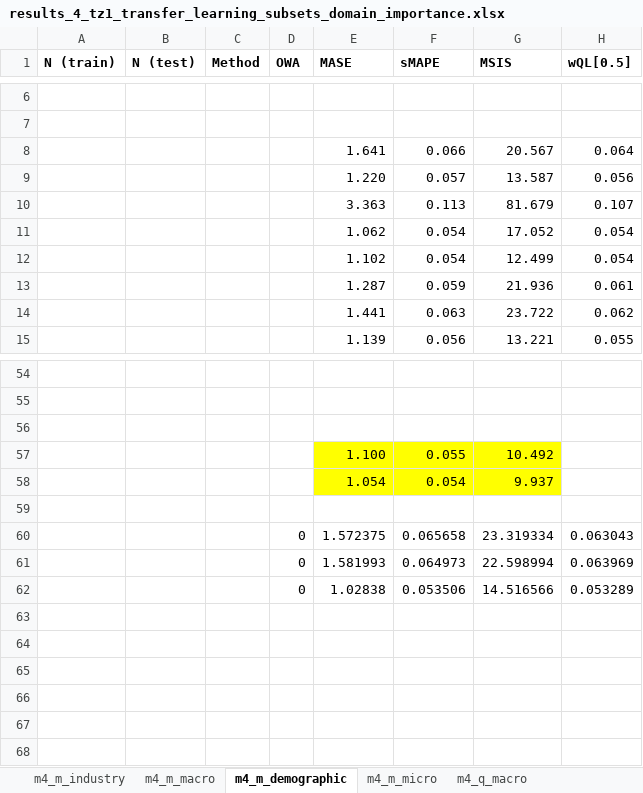
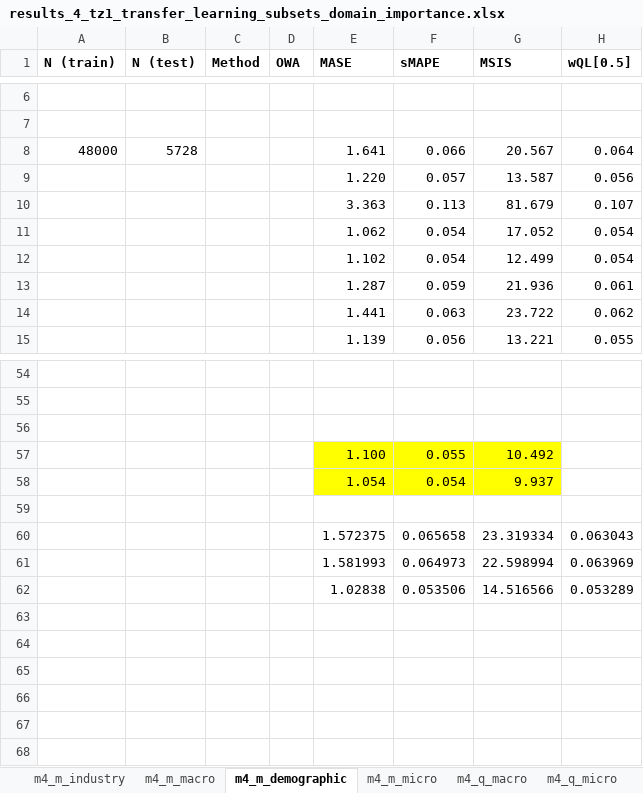
Before and after one commit to tm1611/RNN-for-Time-Series, an Excel workbook: results/results_4_tz1_transfer_learning_subsets_domain_importance.xlsx, sheet m4_m_demographic, drawn as a sheet; only a part is shown, gaps mark what is left out; values as stored, in another font and other column widths than the file's, no borders; the diff names each change by its address in the sheet, - before the commit and + after, or states it on an @@ line.

```diff
--- a/results/results_4_tz1_transfer_learning_subsets_domain_importance.xlsx (sheet m4_m_demographic)
+++ b/results/results_4_tz1_transfer_learning_subsets_domain_importance.xlsx (sheet m4_m_demographic)
+sheet tab: m4_q_micro
-A8 (N (train)): (empty)
+A8 (N (train)): 48000
-B8 (N (test)): (empty)
+B8 (N (test)): 5728
-D60:D62 (OWA): 0
+D60:D62 (OWA): (empty)
```
Also changed, not shown: sheet m4_q_macro, results/results_3_tz2_same_end_dates_forecasting_or_imputation.xlsx, 12 other files.
